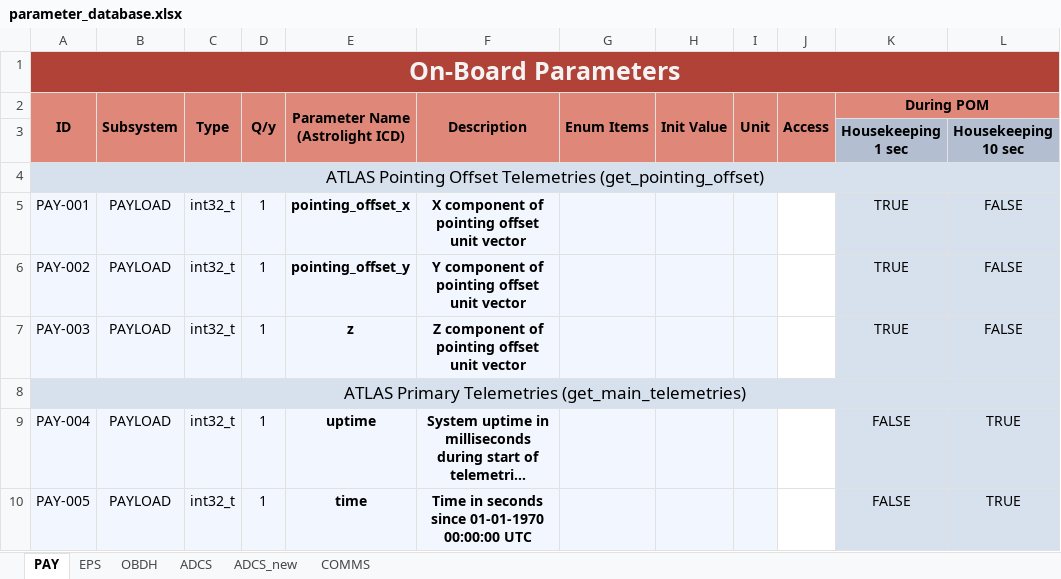
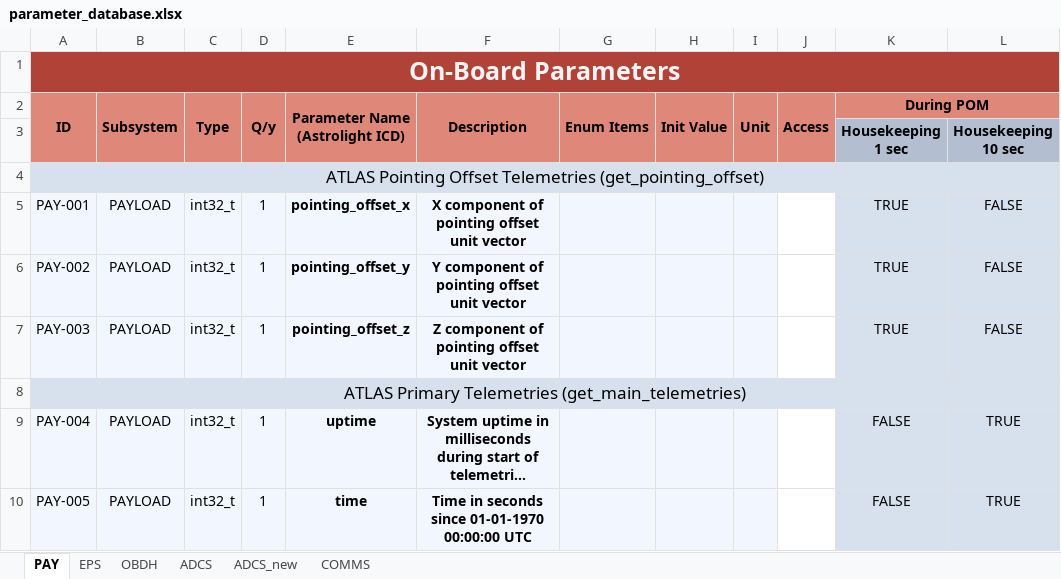
Before and after one commit to PeakSat/OBC_Software, an Excel workbook: parameter_database.xlsx, sheet PAY, drawn as a sheet; only a part is shown; long unchanged cells end in …; values as stored, in another font and other column widths than the file's, no borders; charts and pictures not drawn; the diff names each change by its address in the sheet, - before the commit and + after, or states it on an @@ line.

Commit message:
chore: added parameter.hpp

```diff
--- a/parameter_database.xlsx (sheet PAY)
+++ b/parameter_database.xlsx (sheet PAY)
-E7 (Parameter Name (Astrolight ICD)): z
+E7 (Parameter Name (Astrolight ICD)): pointing_offset_z
```
Also changed, not shown: sheet EPS, sheet OBDH, sheet COMMS, 2 other files.
